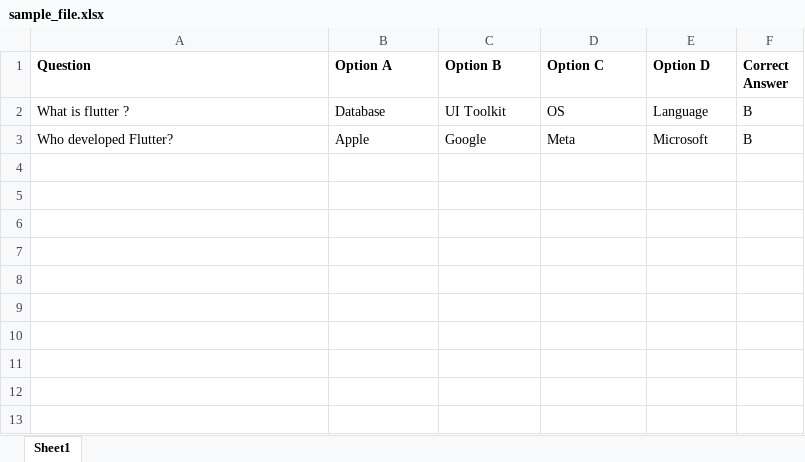
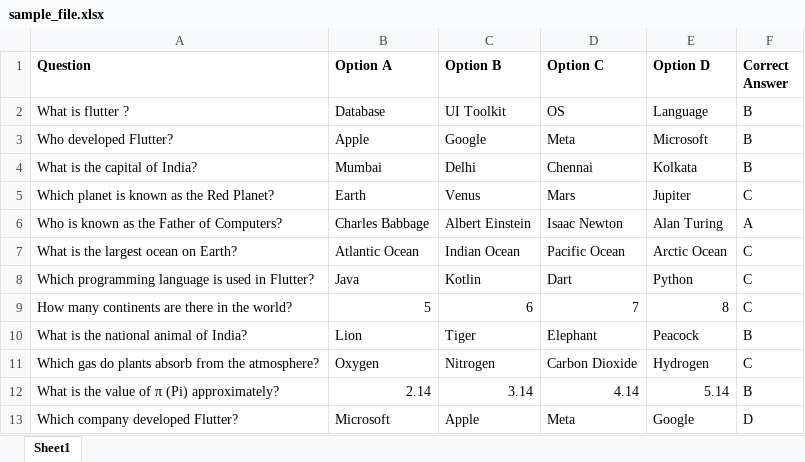
Before and after one commit to Parth-Barot3009/Quiz_Battle, an Excel workbook: assets/sample/sample_file.xlsx, sheet Sheet1, drawn as a sheet; values as stored, in another font and other column widths than the file's, no borders; the diff names each change by its address in the sheet, - before the commit and + after, or states it on an @@ line.

Commit message:
bug fixed with full app developed

```diff
--- a/assets/sample/sample_file.xlsx (sheet Sheet1)
+++ b/assets/sample/sample_file.xlsx (sheet Sheet1)
+row 4: What is the capital of India? | Mumbai | Delhi | Chennai | Kolkata | B
+row 5: Which planet is known as the Red Planet? | Earth | Venus | Mars | Jupiter | C
+row 6: Who is known as the Father of Computers? | Charles Babbage | Albert Einstein | Isaac Newton | Alan Turing | A
+row 7: What is the largest ocean on Earth? | Atlantic Ocean | Indian Ocean | Pacific Ocean | Arctic Ocean | C
+row 8: Which programming language is used in Flutter? | Java | Kotlin | Dart | Python | C
+row 9: How many continents are there in the world? | 5 | 6 | 7 | 8 | C
+row 10: What is the national animal of India? | Lion | Tiger | Elephant | Peacock | B
+row 11: Which gas do plants absorb from the atmosphere? | Oxygen | Nitrogen | Carbon Dioxide | Hydrogen | C
+row 12: What is the value of π (Pi) approximately? | 2.14 | 3.14 | 4.14 | 5.14 | B
+row 13: Which company developed Flutter? | Microsoft | Apple | Meta | Google | D
```
Also changed, not shown: 5 other files.
